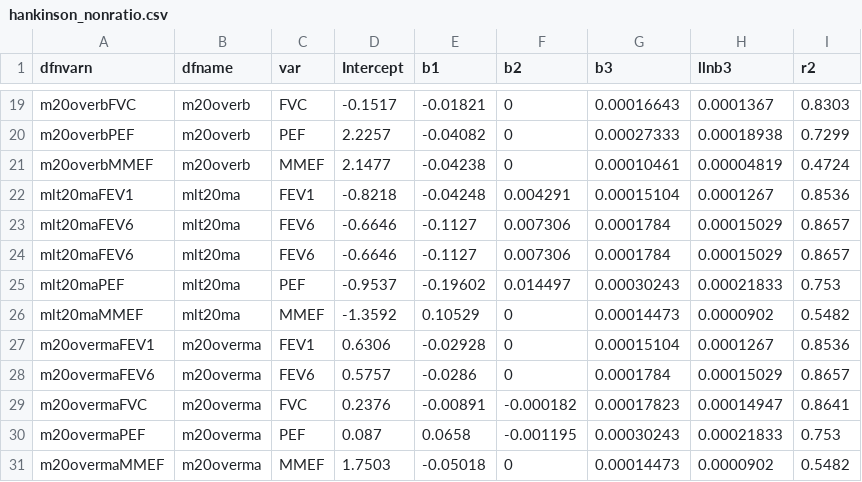
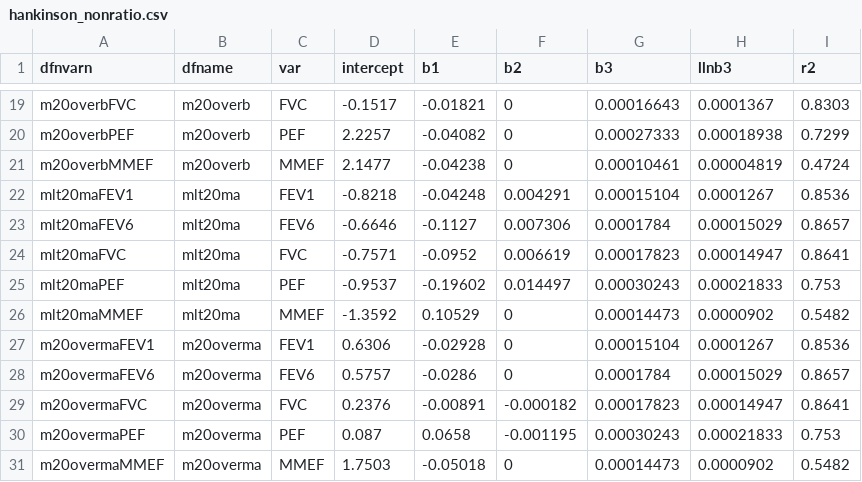
Before and after one commit to climatebrad/nhanes, a CSV file: data/hankinson_nonratio.csv, drawn as a sheet; only a part is shown, gaps mark what is left out; removed rows and columns are numbered as before the commit, all else as after; the diff names each change by its address in the sheet, - before the commit and + after, or states it on an @@ line.

Commit message:
updated hankinson nonratio and calculate variables pph

```diff
--- a/data/hankinson_nonratio.csv
+++ b/data/hankinson_nonratio.csv
-D1: Intercept
+D1: intercept
-row 24: mlt20maFEV6 | mlt20ma | FEV6 | -0.6646 | -0.1127 | 0.007306 | 0.0001784 | 0.00015029 | 0.8657
+row 24: mlt20maFVC | mlt20ma | FVC | -0.7571 | -0.0952 | 0.006619 | 0.00017823 | 0.00014947 | 0.8641
```
Also changed, not shown: 1 other file.
